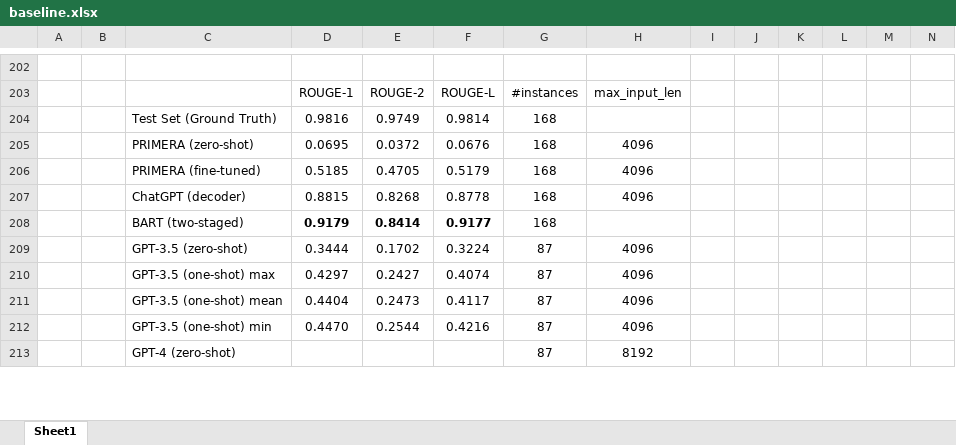
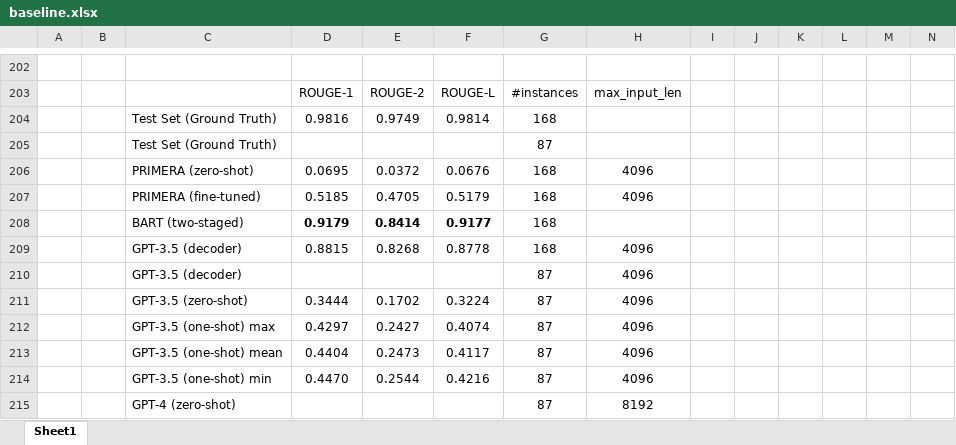
Before and after one commit to theQuert/Knowledge-Updating-System, an Excel workbook: dataset/baseline.xlsx, sheet Sheet1, drawn as a sheet; only a part is shown, gaps mark what is left out; values as stored, in another font and other column widths than the file's, no borders; removed rows and columns are numbered as before the commit, all else as after; rows hold the shown columns only; the diff covers the shown part only; the diff names each change by its address in the sheet, - before the commit and + after, or states it on an @@ line.

```diff
--- a/dataset/baseline.xlsx (sheet Sheet1)
+++ b/dataset/baseline.xlsx (sheet Sheet1)
+row 205:  |  | Test Set (Ground Truth) |  |  |  | 87
-row 207:  |  | ChatGPT (decoder) | 0.8815 | 0.8268 | 0.8778 | 168 | 4096
+row 209:  |  | GPT-3.5 (decoder) | 0.8815 | 0.8268 | 0.8778 | 168 | 4096
+row 210:  |  | GPT-3.5 (decoder) |  |  |  | 87 | 4096
```
Also changed, not shown: 8 added rows, 10 removed rows and 7 edited cells elsewhere in this sheet.
